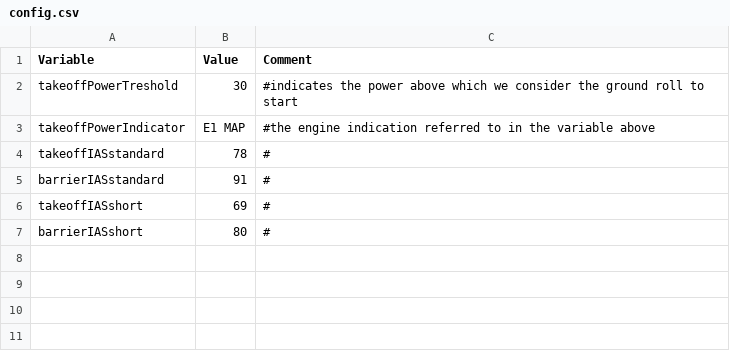
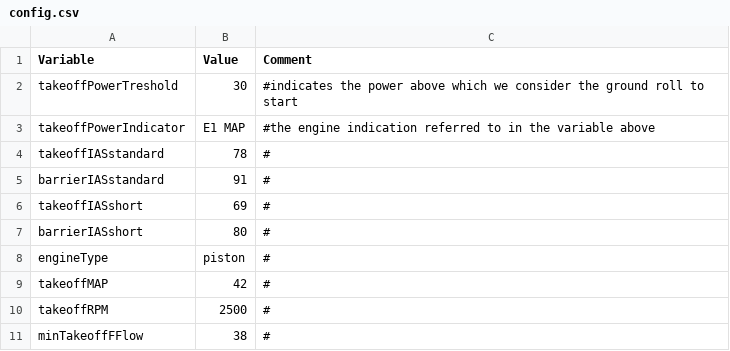
Before and after one commit to denopa/AVPerfAnalyser, a CSV file: models/Piper PA-46-350P/config.csv, drawn as a sheet; the diff names each change by its address in the sheet, - before the commit and + after, or states it on an @@ line.

```diff
--- a/models/Piper PA-46-350P/config.csv
+++ b/models/Piper PA-46-350P/config.csv
+row 8: engineType | piston | #
+row 9: takeoffMAP | 42 | #
+row 10: takeoffRPM | 2500 | #
+row 11: minTakeoffFFlow | 38 | #
```
Also changed, not shown: 10 other files.
